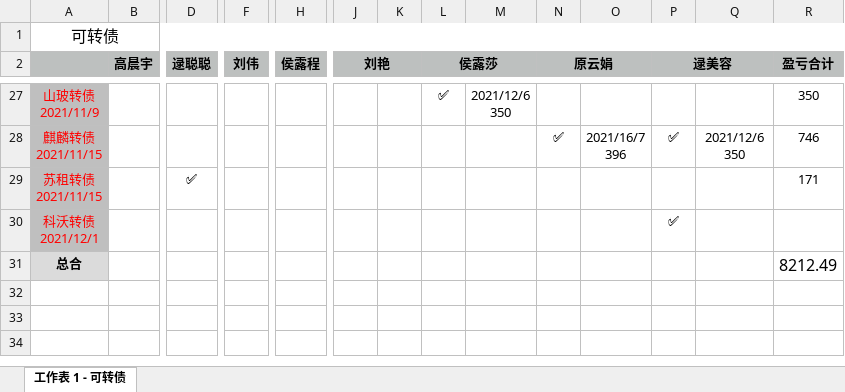
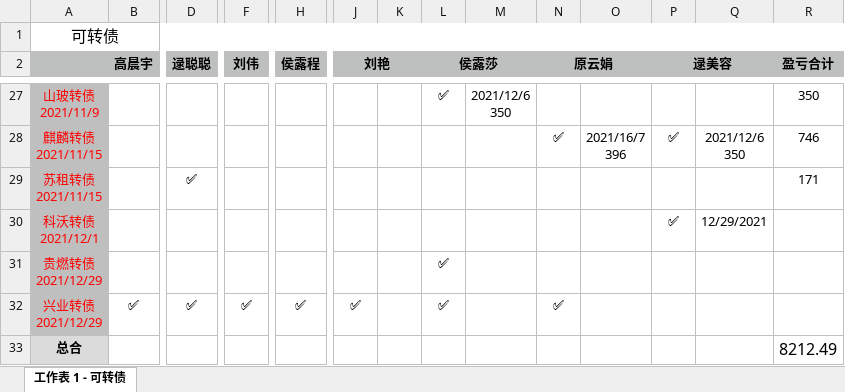
Before and after one commit to houlucheng/personalProject, an Excel workbook: fileHLC/可转债记录excel.xlsx, sheet 工作表 1 - 可转债, drawn as a sheet; only a part is shown, gaps mark what is left out; values as stored, in another font and other column widths than the file's, no borders; rows hold the shown columns only; ↵ is a line break in a cell; the diff names each change by its address in the sheet, - before the commit and + after, or states it on an @@ line.

```diff
--- a/fileHLC/可转债记录excel.xlsx (sheet 工作表 1 - 可转债)
+++ b/fileHLC/可转债记录excel.xlsx (sheet 工作表 1 - 可转债)
-Q30: (empty)
+Q30: 12/29/2021
+row 31: 贵燃转债 ↵ 2021/12/29 |  |  |  |  |  |  | ✅
+row 32: 兴业转债 ↵ 2021/12/29 | ✅ | ✅ | ✅ | ✅ | ✅ |  | ✅ |  | ✅
```
Also changed, not shown: 13 other files.
